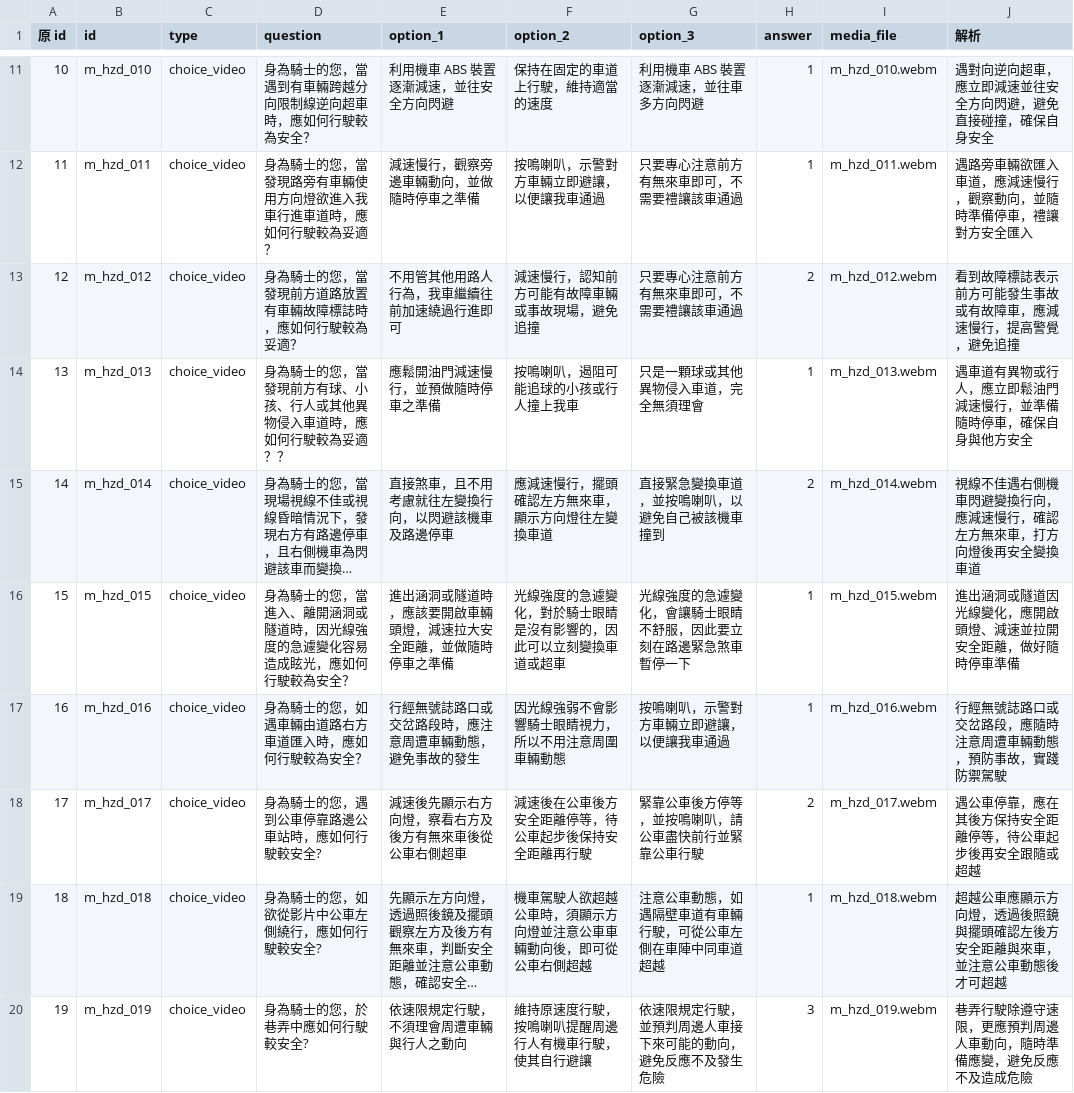
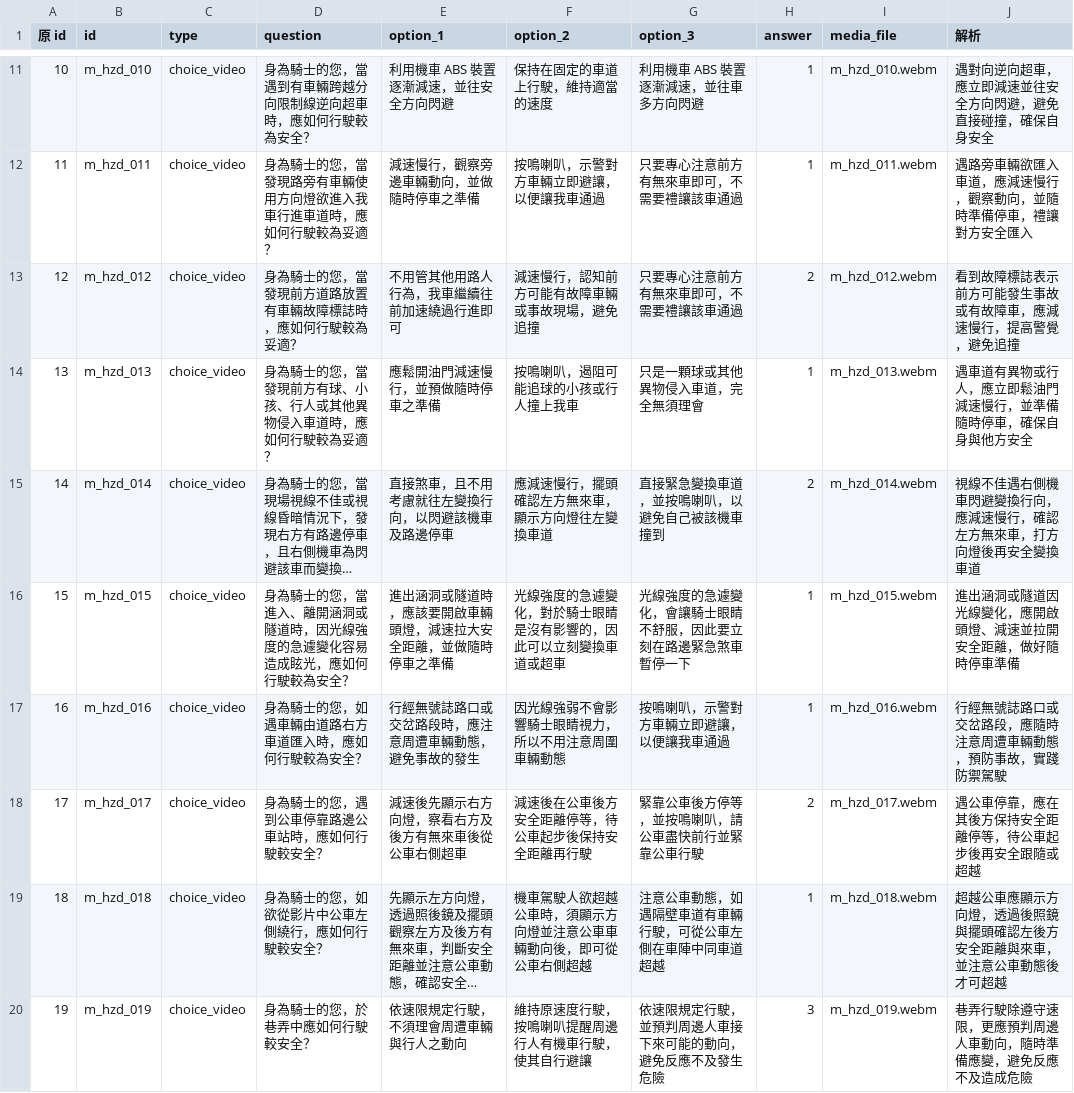
Before and after one commit to dudcb/first-pass, a CSV file: m_hzd.csv, drawn as a sheet; only a part is shown, gaps mark what is left out; long unchanged cells end in …; the diff covers the shown part only; the diff names each change by its address in the sheet, - before the commit and + after, or states it on an @@ line.

```diff
--- a/m_hzd.csv
+++ b/m_hzd.csv
-D14 (question): 身為騎士的您，當發現前方有球、小孩、行人或其他異物侵入車道時，應如何行駛較為妥適？？
+D14 (question): 身為騎士的您，當發現前方有球、小孩、行人或其他異物侵入車道時，應如何行駛較為妥適？
-D18 (question): 身為騎士的您，遇到公車停靠路邊公車站時，應如何行駛較安全?
+D18 (question): 身為騎士的您，遇到公車停靠路邊公車站時，應如何行駛較安全？
-D19 (question): 身為騎士的您，如欲從影片中公車左側繞行，應如何行駛較安全?
+D19 (question): 身為騎士的您，如欲從影片中公車左側繞行，應如何行駛較安全？
-D20 (question): 身為騎士的您，於巷弄中應如何行駛較安全?
+D20 (question): 身為騎士的您，於巷弄中應如何行駛較安全？
```
Also changed, not shown: 64 edited cells elsewhere in this file.
